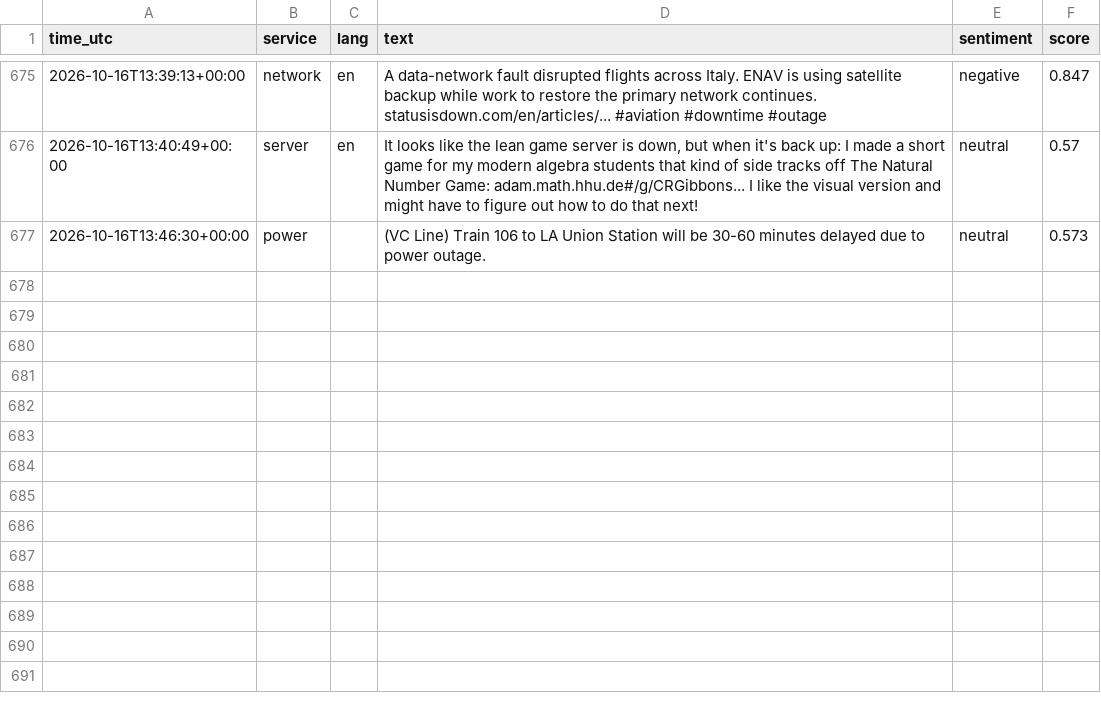
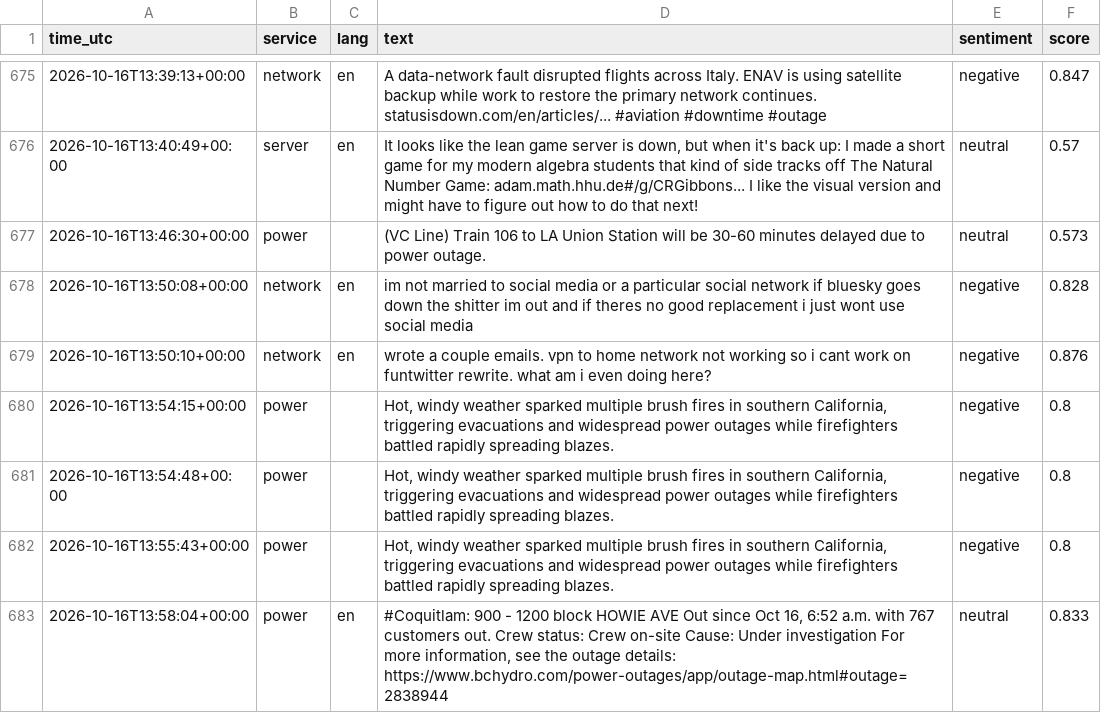
Before and after one commit to 8Y12N/ai4g-portfolio-Yazan_Nemo, a CSV file: Term 1/Week 6/hackathon/data/sentiment.csv, drawn as a sheet; only a part is shown, gaps mark what is left out.

```diff
--- a/Term 1/Week 6/hackathon/data/sentiment.csv
+++ b/Term 1/Week 6/hackathon/data/sentiment.csv
@@ -679 +679,7 @@ time_utc,service,lang,text,sentiment,score
 2026-10-16T13:46:30+00:00,power,,(VC Line) Train 106 to LA Union Station will be 30-60 minutes delayed due to power outage. ,neutral,0.573
+2026-10-16T13:50:08+00:00,network,en,im not married to social media or a particular social network if bluesky goes down the shitter im out and if theres no good replacement i just wont use social media,negative,0.828
+2026-10-16T13:50:10+00:00,network,en,wrote a couple emails. vpn to home network not working so i cant work on funtwitter rewrite. what am i even doing here?,negative,0.876
+2026-10-16T13:54:15+00:00,power,,"Hot, windy weather sparked multiple brush fires in southern California, triggering evacuations and widespread power outages while firefighters battled rapidly spreading blazes. ",negative,0.8
+2026-10-16T13:54:48+00:00,power,,"Hot, windy weather sparked multiple brush fires in southern California, triggering evacuations and widespread power outages while firefighters battled rapidly spreading blazes. ",negative,0.8
+2026-10-16T13:55:43+00:00,power,,"Hot, windy weather sparked multiple brush fires in southern California, triggering evacuations and widespread power outages while firefighters battled rapidly spreading blazes. ",negative,0.8
+2026-10-16T13:58:04+00:00,power,en,"#Coquitlam: 900 - 1200 block HOWIE AVE  Out since Oct 16, 6:52 a.m. with 767 customers out.  Crew status: Crew on-site   Cause: Under investigation  For more information, see the outage details: https://www.bchydro.com/power-outages/app/outage-map.html#outage=2838944",neutral,0.833
```
Also changed, not shown: Term 1/Week 6/hackathon/data/posts.csv, 1 other file.
